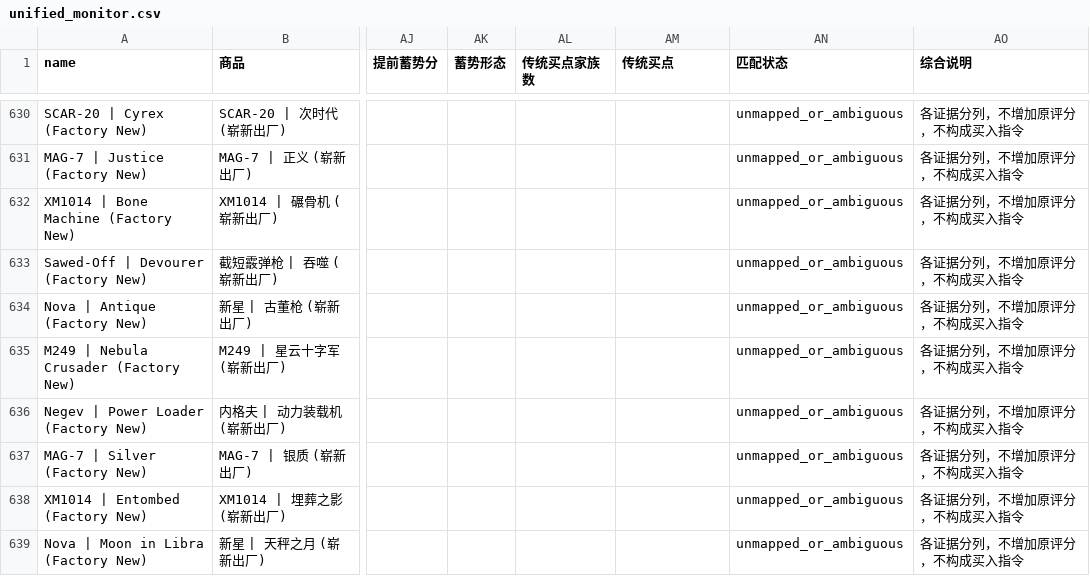
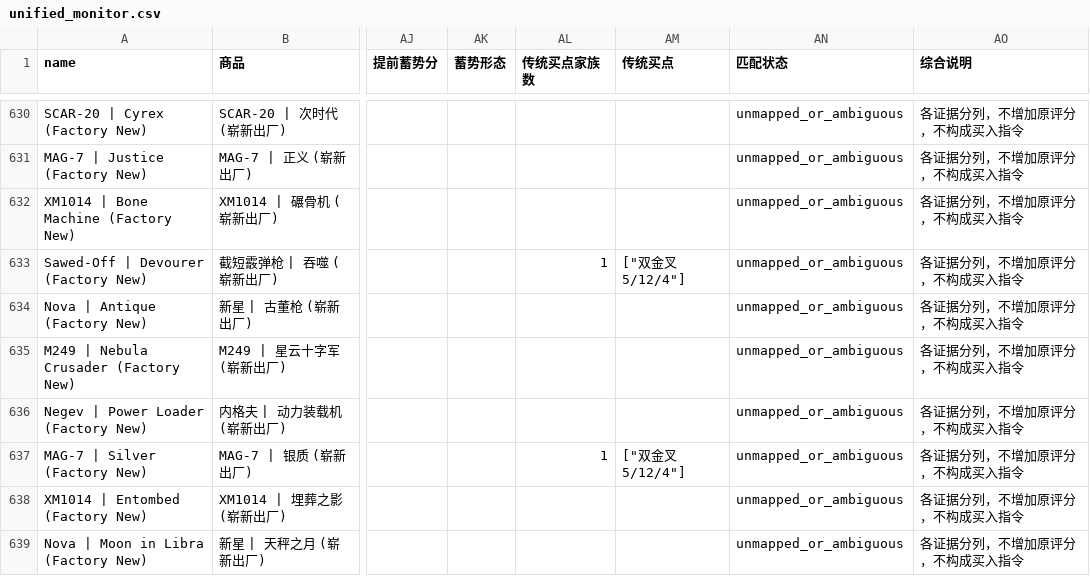
Before and after one commit to Bowen389/fable-ML, a CSV file: output/unified_monitor.csv, drawn as a sheet; only a part is shown, gaps mark what is left out; the diff covers the shown part only; the diff names each change by its address in the sheet, - before the commit and + after, or states it on an @@ line.

```diff
--- a/output/unified_monitor.csv
+++ b/output/unified_monitor.csv
-AL633 (传统买点家族数): (empty)
+AL633 (传统买点家族数): 1
-AM633 (传统买点): (empty)
+AM633 (传统买点): ["双金叉 5/12/4"]
-AL637 (传统买点家族数): (empty)
+AL637 (传统买点家族数): 1
-AM637 (传统买点): (empty)
+AM637 (传统买点): ["双金叉 5/12/4"]
```
Also changed, not shown: 92 edited cells elsewhere in this file, output/traditional_hits.csv, output/traditional_pool.csv, 11 other files.
